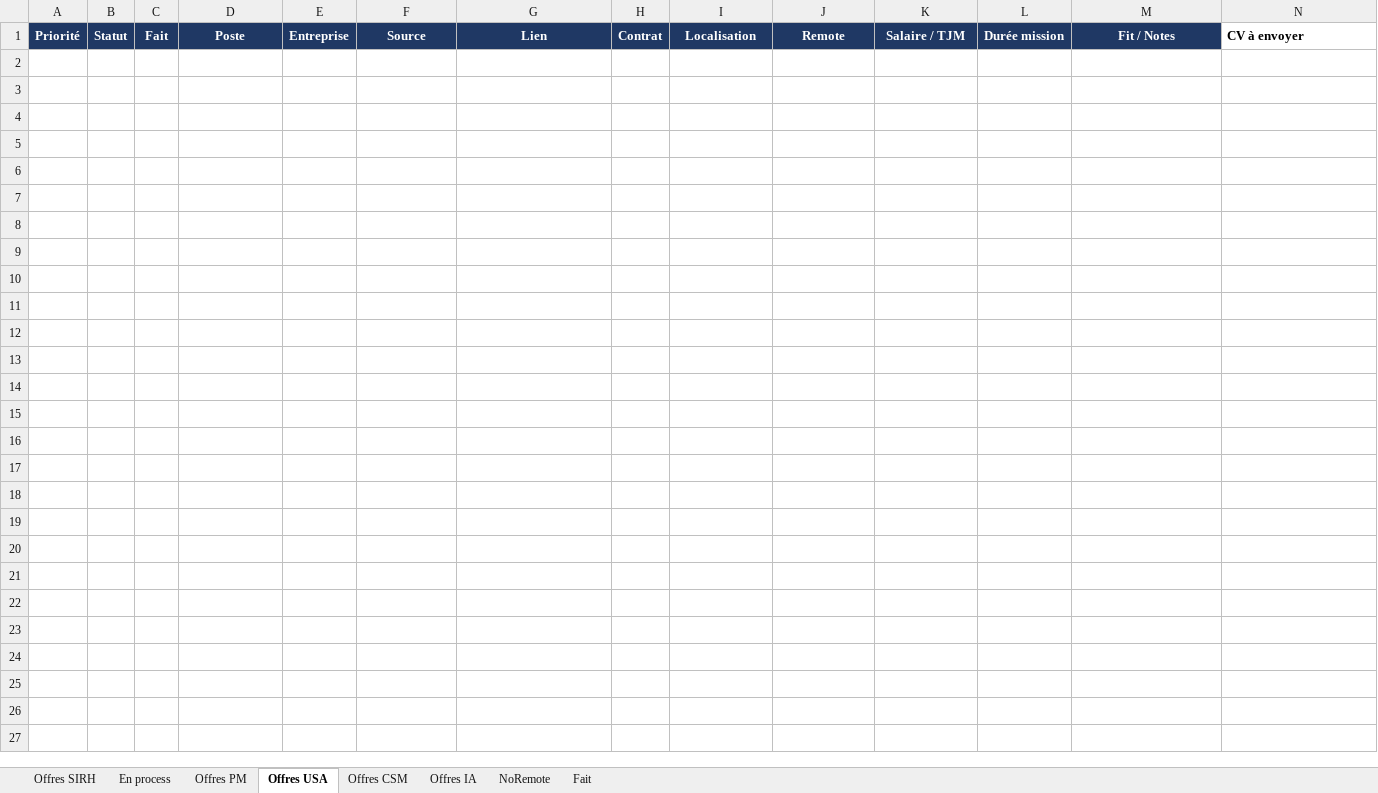
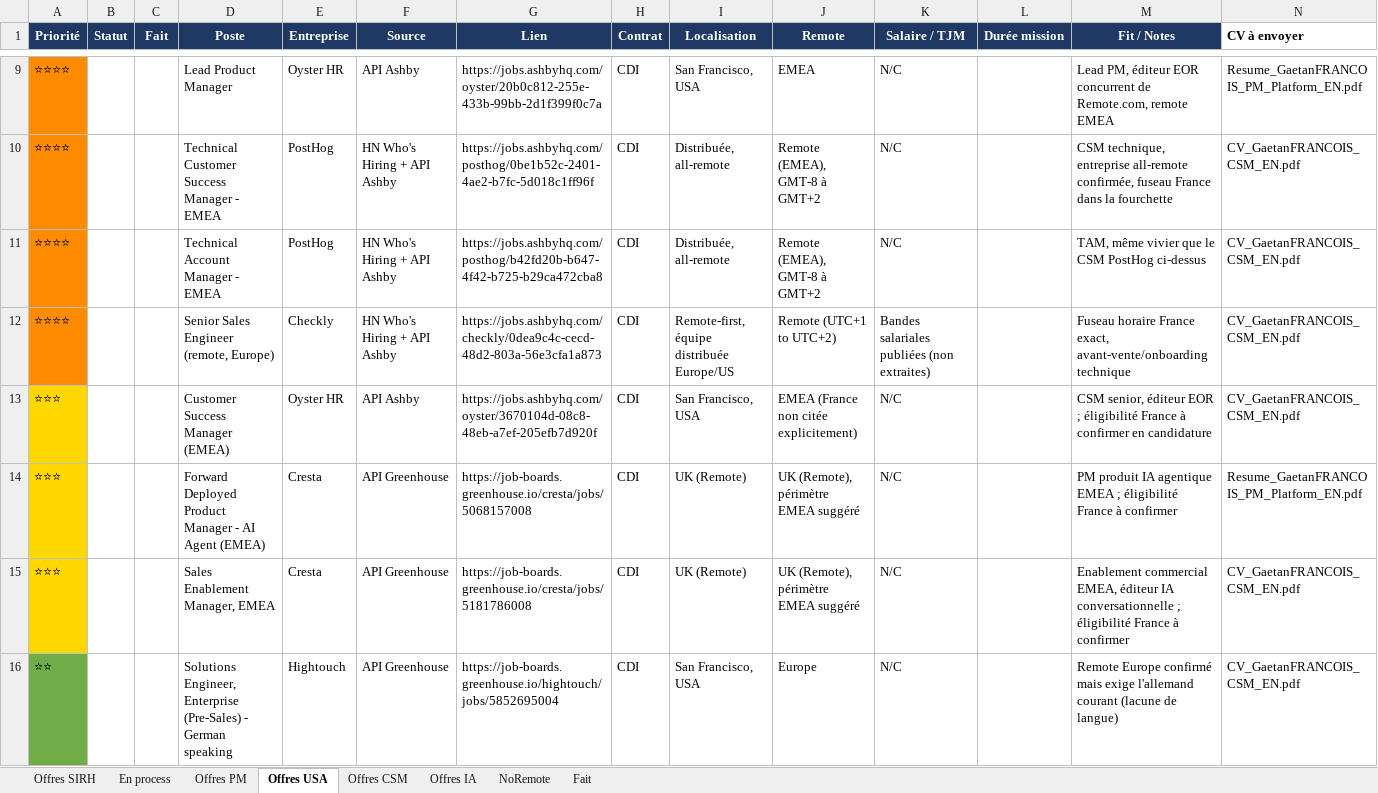
Before and after one commit to MisterZogs/recherche-taf, an Excel workbook: offres_emploi.xlsx, sheet Offres USA, drawn as a sheet; only a part is shown, gaps mark what is left out; values as stored, in another font and other column widths than the file's, no borders; rows hold the shown columns only; the diff covers the shown part only; the diff names each change by its address in the sheet, - before the commit and + after, or states it on an @@ line.

```diff
--- a/offres_emploi.xlsx (sheet Offres USA)
+++ b/offres_emploi.xlsx (sheet Offres USA)
+row 9: ⭐⭐⭐⭐ |  |  | Lead Product Manager | Oyster HR | API Ashby | https://jobs.ashbyhq.com/oyster/20b0c812-255e-433b-99bb-2d1f399f0c7a | CDI | San Francisco, USA | EMEA | N/C |  | Lead PM, éditeur EOR concurrent de Remote.com, remote EMEA | Resume_GaetanFRANCOIS_PM_Platform_EN.pdf
+row 10: ⭐⭐⭐⭐ |  |  | Technical Customer Success Manager - EMEA | PostHog | HN Who's Hiring + API Ashby | https://jobs.ashbyhq.com/posthog/0be1b52c-2401-4ae2-b7fc-5d018c1ff96f | CDI | Distribuée, all-remote | Remote (EMEA), GMT-8 à GMT+2 | N/C |  | CSM technique, entreprise all-remote confirmée, fuseau France dans la fourchette | CV_GaetanFRANCOIS_CSM_EN.pdf
+row 11: ⭐⭐⭐⭐ |  |  | Technical Account Manager - EMEA | PostHog | HN Who's Hiring + API Ashby | https://jobs.ashbyhq.com/posthog/b42fd20b-b647-4f42-b725-b29ca472cba8 | CDI | Distribuée, all-remote | Remote (EMEA), GMT-8 à GMT+2 | N/C |  | TAM, même vivier que le CSM PostHog ci-dessus | CV_GaetanFRANCOIS_CSM_EN.pdf
+row 12: ⭐⭐⭐⭐ |  |  | Senior Sales Engineer (remote, Europe) | Checkly | HN Who's Hiring + API Ashby | https://jobs.ashbyhq.com/checkly/0dea9c4c-cecd-48d2-803a-56e3cfa1a873 | CDI | Remote-first, équipe distribuée Europe/US | Remote (UTC+1 to UTC+2) | Bandes salariales publiées (non extraites) |  | Fuseau horaire France exact, avant-vente/onboarding technique | CV_GaetanFRANCOIS_CSM_EN.pdf
+row 13: ⭐⭐⭐ |  |  | Customer Success Manager (EMEA) | Oyster HR | API Ashby | https://jobs.ashbyhq.com/oyster/3670104d-08c8-48eb-a7ef-205efb7d920f | CDI | San Francisco, USA | EMEA (France non citée explicitement) | N/C |  | CSM senior, éditeur EOR ; éligibilité France à confirmer en candidature | CV_GaetanFRANCOIS_CSM_EN.pdf
+row 14: ⭐⭐⭐ |  |  | Forward Deployed Product Manager - AI Agent (EMEA) | Cresta | API Greenhouse | https://job-boards.greenhouse.io/cresta/jobs/5068157008 | CDI | UK (Remote) | UK (Remote), périmètre EMEA suggéré | N/C |  | PM produit IA agentique EMEA ; éligibilité France à confirmer | Resume_GaetanFRANCOIS_PM_Platform_EN.pdf
+row 15: ⭐⭐⭐ |  |  | Sales Enablement Manager, EMEA | Cresta | API Greenhouse | https://job-boards.greenhouse.io/cresta/jobs/5181786008 | CDI | UK (Remote) | UK (Remote), périmètre EMEA suggéré | N/C |  | Enablement commercial EMEA, éditeur IA conversationnelle ; éligibilité France à confirmer | CV_GaetanFRANCOIS_CSM_EN.pdf
+row 16: ⭐⭐ |  |  | Solutions Engineer, Enterprise (Pre-Sales) - German speaking | Hightouch | API Greenhouse | https://job-boards.greenhouse.io/hightouch/jobs/5852695004 | CDI | San Francisco, USA | Europe | N/C |  | Remote Europe confirmé mais exige l'allemand courant (lacune de langue) | CV_GaetanFRANCOIS_CSM_EN.pdf
```
Also changed, not shown: 7 added rows elsewhere in this sheet.
